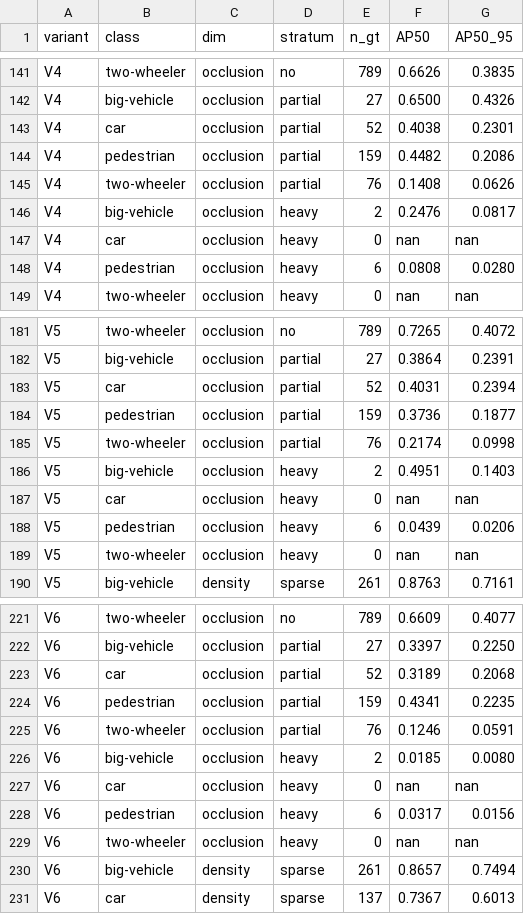
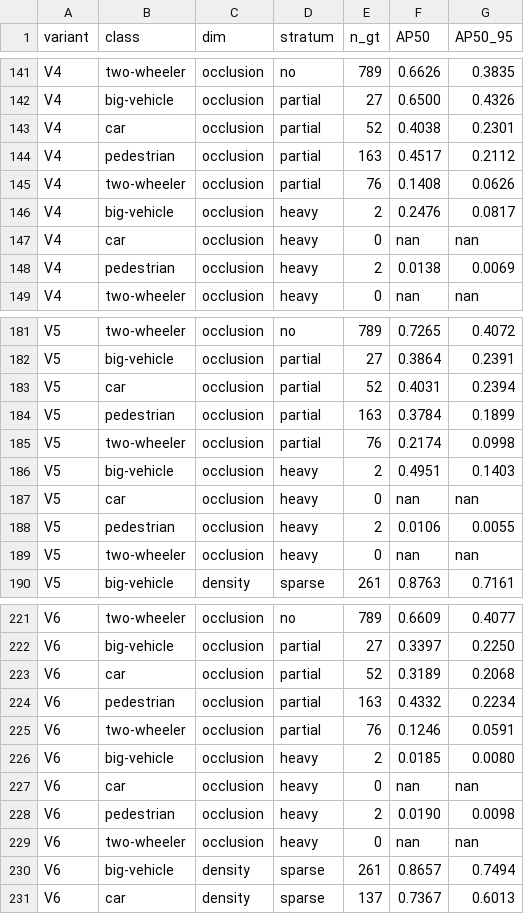
Before and after one commit to victoriavals/density-aware-yolo26-vehicle-counting, a CSV file: eval_out/strata_ap.csv, drawn as a sheet; only a part is shown, gaps mark what is left out; the diff covers the shown part only.

```diff
--- a/eval_out/strata_ap.csv
+++ b/eval_out/strata_ap.csv
@@ -143,3 +143,3 @@ V4,big-vehicle,occlusion,partial,27,0.6500,0.4326
 V4,car,occlusion,partial,52,0.4038,0.2301
-V4,pedestrian,occlusion,partial,159,0.4482,0.2086
+V4,pedestrian,occlusion,partial,163,0.4517,0.2112
 V4,two-wheeler,occlusion,partial,76,0.1408,0.0626
@@ -147,3 +147,3 @@ V4,big-vehicle,occlusion,heavy,2,0.2476,0.0817
 V4,car,occlusion,heavy,0,nan,nan
-V4,pedestrian,occlusion,heavy,6,0.0808,0.0280
+V4,pedestrian,occlusion,heavy,2,0.0138,0.0069
 V4,two-wheeler,occlusion,heavy,0,nan,nan
@@ -183,3 +183,3 @@ V5,big-vehicle,occlusion,partial,27,0.3864,0.2391
 V5,car,occlusion,partial,52,0.4031,0.2394
-V5,pedestrian,occlusion,partial,159,0.3736,0.1877
+V5,pedestrian,occlusion,partial,163,0.3784,0.1899
 V5,two-wheeler,occlusion,partial,76,0.2174,0.0998
@@ -187,3 +187,3 @@ V5,big-vehicle,occlusion,heavy,2,0.4951,0.1403
 V5,car,occlusion,heavy,0,nan,nan
-V5,pedestrian,occlusion,heavy,6,0.0439,0.0206
+V5,pedestrian,occlusion,heavy,2,0.0106,0.0055
 V5,two-wheeler,occlusion,heavy,0,nan,nan
@@ -223,3 +223,3 @@ V6,big-vehicle,occlusion,partial,27,0.3397,0.2250
 V6,car,occlusion,partial,52,0.3189,0.2068
-V6,pedestrian,occlusion,partial,159,0.4341,0.2235
+V6,pedestrian,occlusion,partial,163,0.4332,0.2234
 V6,two-wheeler,occlusion,partial,76,0.1246,0.0591
@@ -227,3 +227,3 @@ V6,big-vehicle,occlusion,heavy,2,0.0185,0.0080
 V6,car,occlusion,heavy,0,nan,nan
-V6,pedestrian,occlusion,heavy,6,0.0317,0.0156
+V6,pedestrian,occlusion,heavy,2,0.0190,0.0098
 V6,two-wheeler,occlusion,heavy,0,nan,nan
```
Also changed, not shown: 30 edited cells elsewhere in this file.
